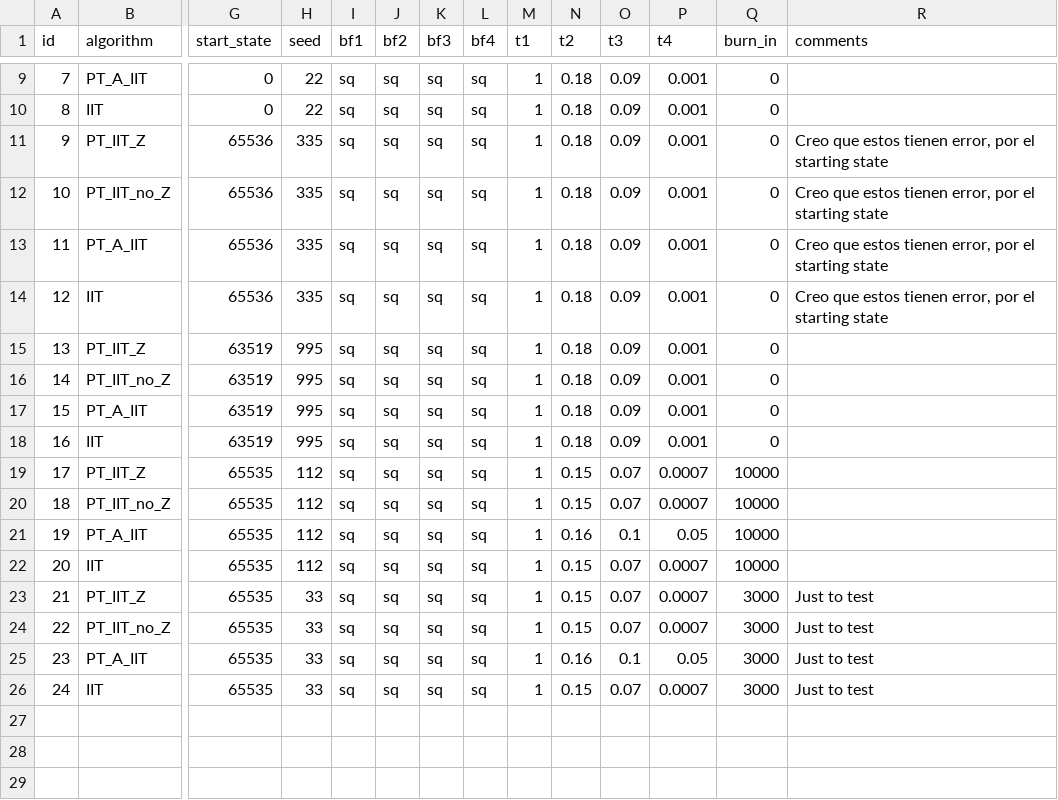
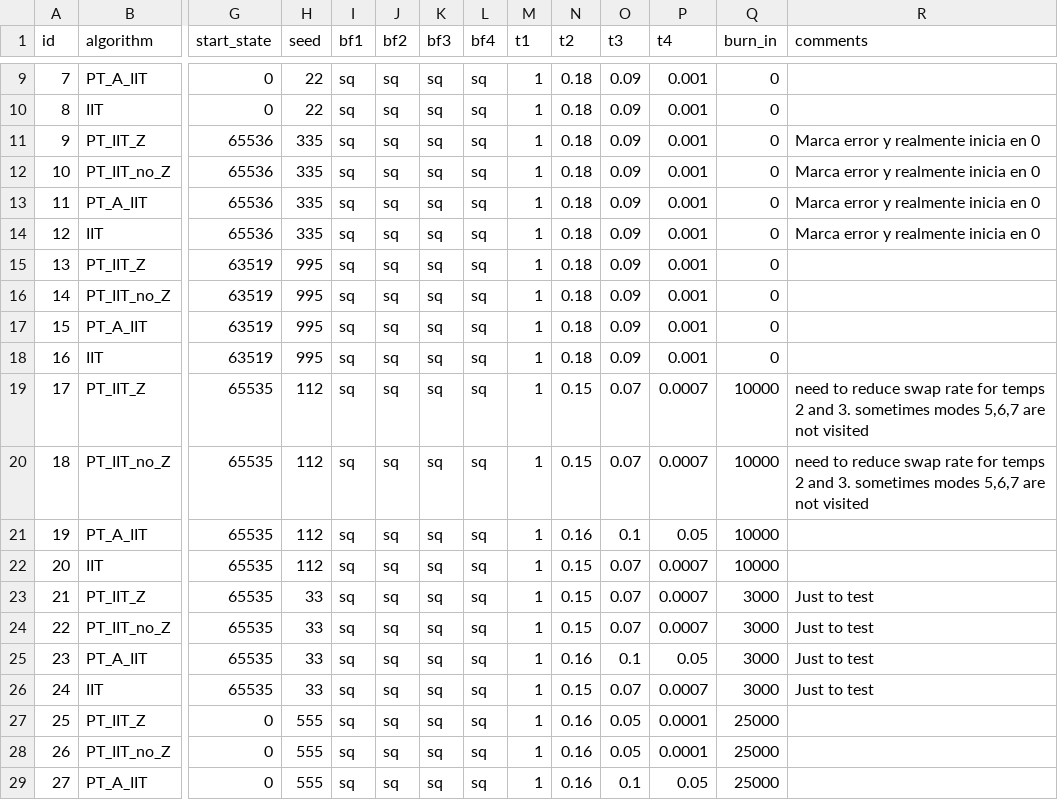
Before and after one commit to RAlexVa/paper_iit_pt, a CSV file: results/simulation_details_lowd.csv, drawn as a sheet; only a part is shown, gaps mark what is left out; rows hold the shown columns only; the diff names each change by its address in the sheet, - before the commit and + after, or states it on an @@ line.

Commit message:
adding simulations and comments

```diff
--- a/results/simulation_details_lowd.csv
+++ b/results/simulation_details_lowd.csv
-R11:R14 (comments): Creo que estos tienen error, por el starting state
+R11:R14 (comments): Marca error y realmente inicia en 0
-R19:R20 (comments): (empty)
+R19:R20 (comments): need to reduce swap rate for temps 2 and 3. sometimes modes 5,6,7 are not visited
+row 27: 25 | PT_IIT_Z | 0 | 555 | sq | sq | sq | sq | 1 | 0.16 | 0.05 | 0.0001 | 25000
+row 28: 26 | PT_IIT_no_Z | 0 | 555 | sq | sq | sq | sq | 1 | 0.16 | 0.05 | 0.0001 | 25000
+row 29: 27 | PT_A_IIT | 0 | 555 | sq | sq | sq | sq | 1 | 0.16 | 0.1 | 0.05 | 25000
```
